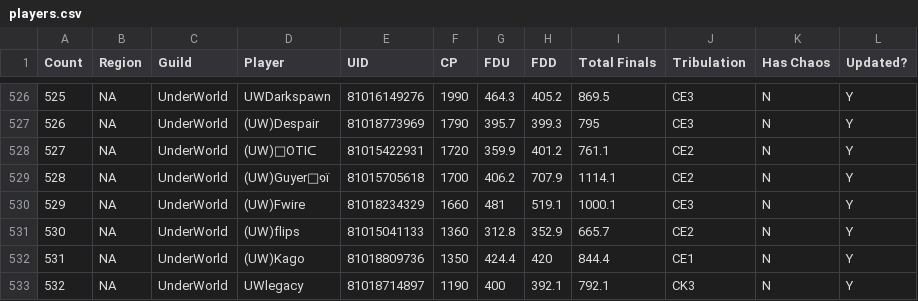
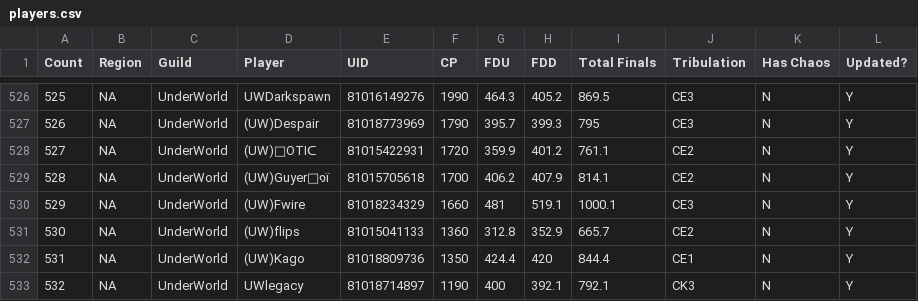
Before and after one commit to naccStats/nacc-all-players, a CSV file: public/data/players.csv, drawn as a sheet; only a part is shown, gaps mark what is left out.

Commit message:
feat: Fix bugs with data and mobile view QoL update

```diff
--- a/public/data/players.csv
+++ b/public/data/players.csv
@@ -528,3 +528,3 @@ Count,Region,Guild,Player,UID,CP,FDU,FDD,Total Finals,Tribulation,Has Chaos,Upda
 527,NA,UnderWorld,(UW)᙭OTIᑕ,81015422931,1720,359.9,401.2,761.1,CE2,N,Y
-528,NA,UnderWorld,(UW)Guyerᯓ๑ï,81015705618,1700,406.2,707.9,1114.1,CE2,N,Y
+528,NA,UnderWorld,(UW)Guyerᯓ๑ï,81015705618,1700,406.2,407.9,814.1,CE2,N,Y
 529,NA,UnderWorld,(UW)Fwire,81018234329,1660,481,519.1,1000.1,CE3,N,Y
```
Also changed, not shown: 13 other files.
